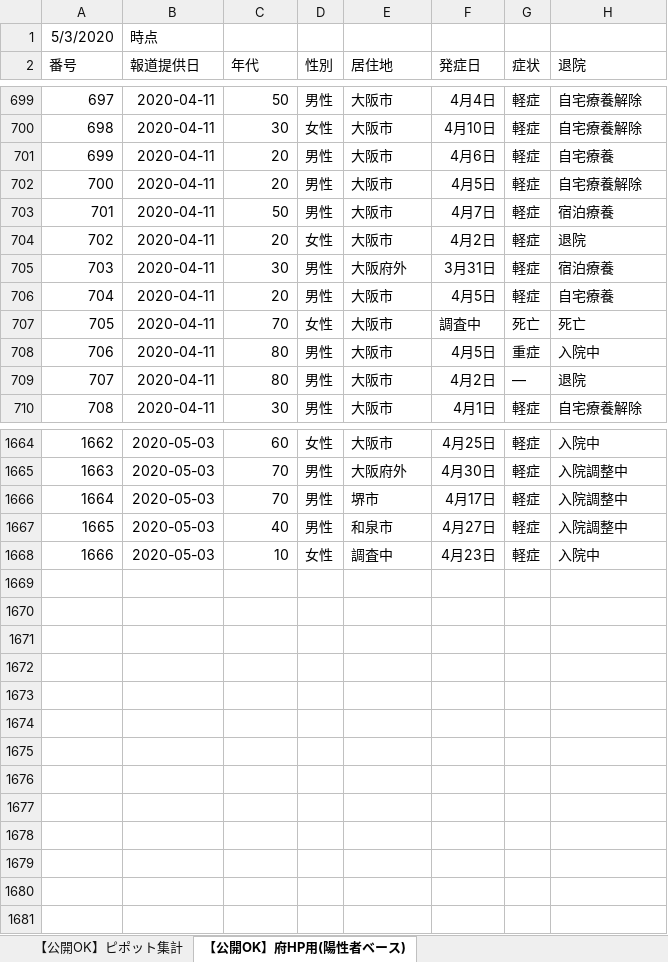
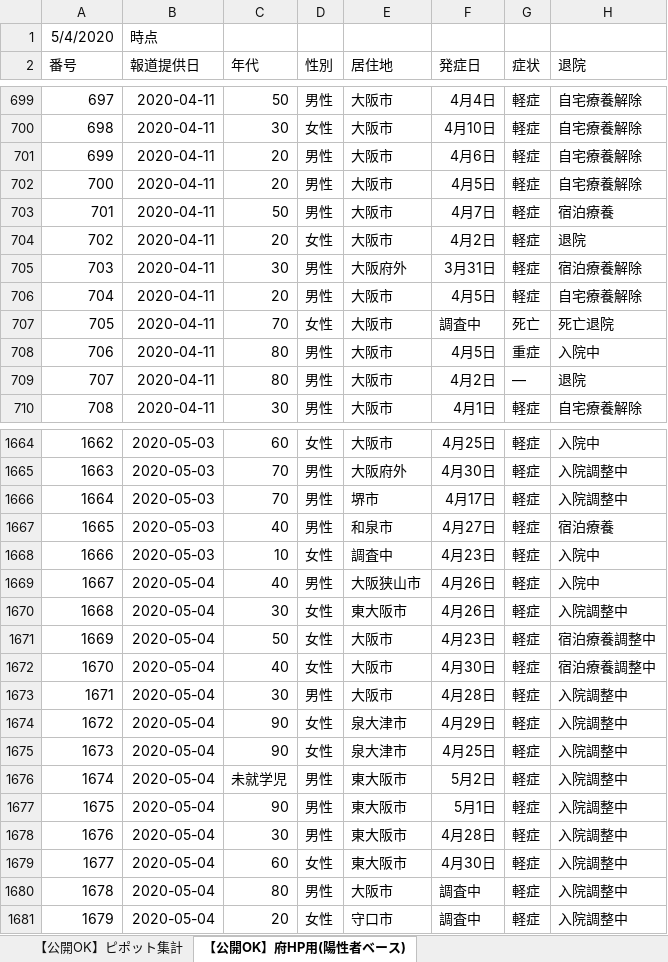
Before and after one commit to y-chan/covid19osaka-scraping, an Excel workbook: patients_and_inspections.xlsx, sheet 【公開OK】府HP用(陽性者ベース), drawn as a sheet; only a part is shown, gaps mark what is left out; values as stored, in another font and other column widths than the file's, no borders; the diff covers the shown part only; the diff names each change by its address in the sheet, - before the commit and + after, or states it on an @@ line.

```diff
--- a/patients_and_inspections.xlsx (sheet 【公開OK】府HP用(陽性者ベース))
+++ b/patients_and_inspections.xlsx (sheet 【公開OK】府HP用(陽性者ベース))
@@ column A (番号) renumbered in row 1 @@
-H701 (退院): 自宅療養
+H701 (退院): 自宅療養解除
-H705 (退院): 宿泊療養
+H705 (退院): 宿泊療養解除
-H706 (退院): 自宅療養
+H706 (退院): 自宅療養解除
-H707 (退院): 死亡
+H707 (退院): 死亡退院
-H1667 (退院): 入院調整中
+H1667 (退院): 宿泊療養
+row 1669: 1667 | 2020-05-04 | 40 | 男性 | 大阪狭山市 | 4月26日 | 軽症 | 入院中
+row 1670: 1668 | 2020-05-04 | 30 | 女性 | 東大阪市 | 4月26日 | 軽症 | 入院調整中
+row 1671: 1669 | 2020-05-04 | 50 | 女性 | 大阪市 | 4月23日 | 軽症 | 宿泊療養調整中
+row 1672: 1670 | 2020-05-04 | 40 | 女性 | 大阪市 | 4月30日 | 軽症 | 宿泊療養調整中
+row 1673: 1671 | 2020-05-04 | 30 | 男性 | 大阪市 | 4月28日 | 軽症 | 入院調整中
+row 1674: 1672 | 2020-05-04 | 90 | 女性 | 泉大津市 | 4月29日 | 軽症 | 入院調整中
+row 1675: 1673 | 2020-05-04 | 90 | 女性 | 泉大津市 | 4月25日 | 軽症 | 入院調整中
+row 1676: 1674 | 2020-05-04 | 未就学児 | 男性 | 東大阪市 | 5月2日 | 軽症 | 入院調整中
+row 1677: 1675 | 2020-05-04 | 90 | 男性 | 東大阪市 | 5月1日 | 軽症 | 入院調整中
+row 1678: 1676 | 2020-05-04 | 30 | 男性 | 東大阪市 | 4月28日 | 軽症 | 入院調整中
+row 1679: 1677 | 2020-05-04 | 60 | 女性 | 東大阪市 | 4月30日 | 軽症 | 入院調整中
+row 1680: 1678 | 2020-05-04 | 80 | 男性 | 大阪市 | 調査中 | 軽症 | 入院調整中
+row 1681: 1679 | 2020-05-04 | 20 | 女性 | 守口市 | 調査中 | 軽症 | 入院調整中
```
Also changed, not shown: 146 edited cells elsewhere in this sheet, sheet 【公開OK】コロナサイト用（日付ベース）, sheet 【公開OK】ピポット集計, 1 other file.
